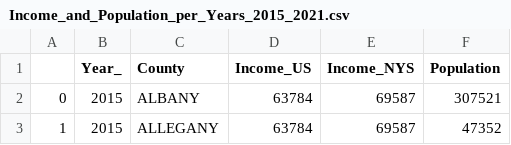
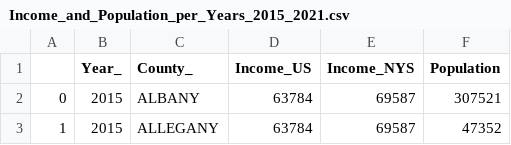
Before and after one commit to Hosseindbr/Ev-projected-sale, a CSV file: Resources/Income_and_Population_per_Years_2015_2021.csv, drawn as a sheet; only a part is shown.

```diff
--- a/Resources/Income_and_Population_per_Years_2015_2021.csv
+++ b/Resources/Income_and_Population_per_Years_2015_2021.csv
@@ -1,2 +1,2 @@
-,Year_,County,Income_US,Income_NYS,Population
+,Year_,County_,Income_US,Income_NYS,Population
 0,2015,ALBANY,63784,69587,307521
```
Also changed, not shown: Resources/Population_per_Years_2015_2021.csv, 9 other files.
